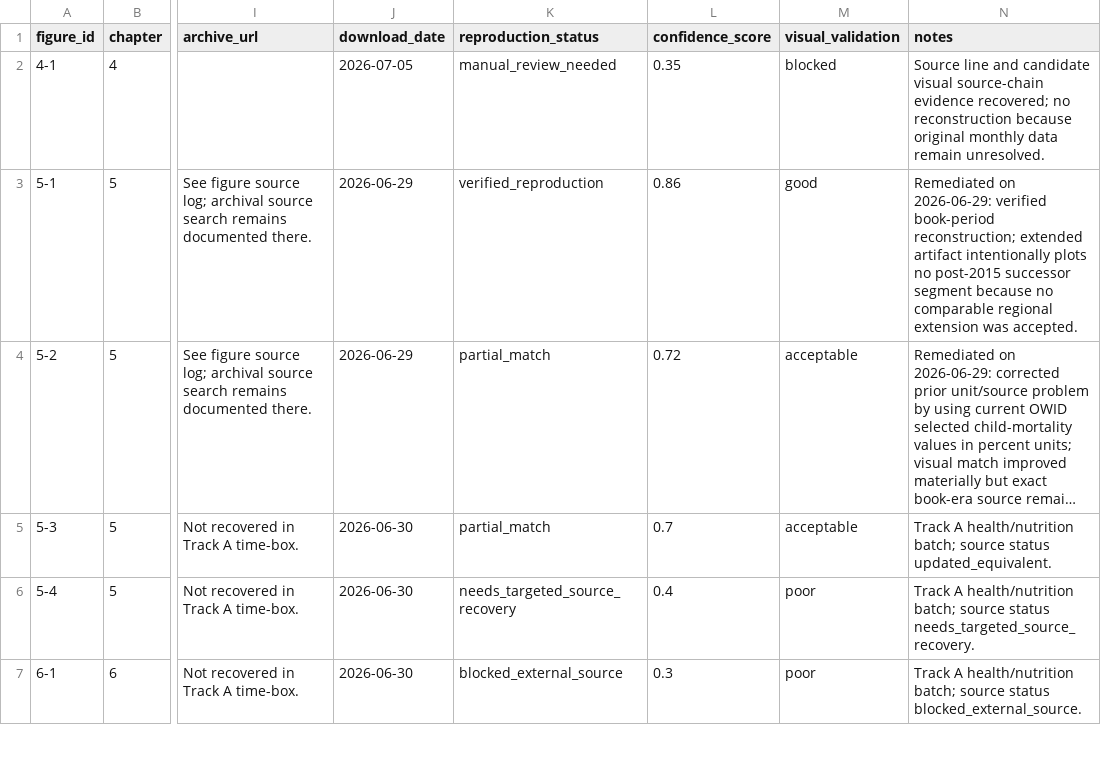
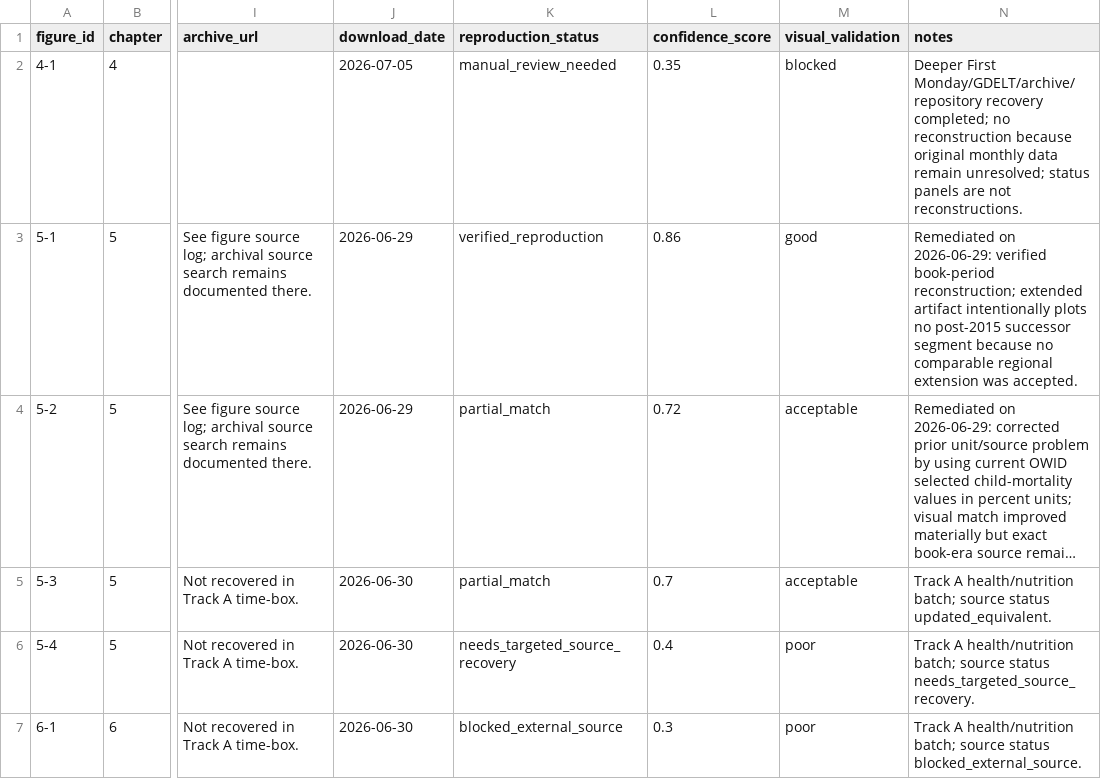
Before and after one commit to J-Chamberlain/pinker_charts, a CSV file: data/metadata/figure_metadata.csv, drawn as a sheet; only a part is shown, gaps mark what is left out; long unchanged cells end in …; the diff names each change by its address in the sheet, - before the commit and + after, or states it on an @@ line.

Commit message:
Finalize figure 4-1 source recovery blocker package

```diff
--- a/data/metadata/figure_metadata.csv
+++ b/data/metadata/figure_metadata.csv
-N2 (notes): Source line and candidate visual source-chain evidence recovered; no reconstruction because original monthly data remain unresolved.
+N2 (notes): Deeper First Monday/GDELT/archive/repository recovery completed; no reconstruction because original monthly data remain unresolved; status panels are not reconstructions.
```
Also changed, not shown: data/figure_registry.csv, 21 other files.
